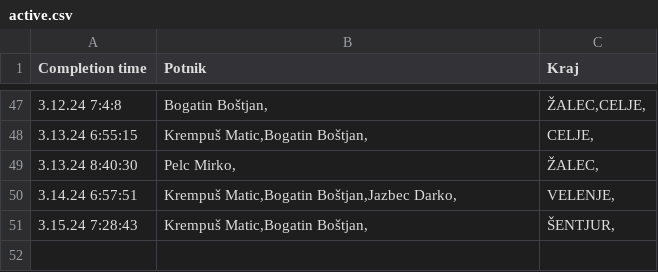
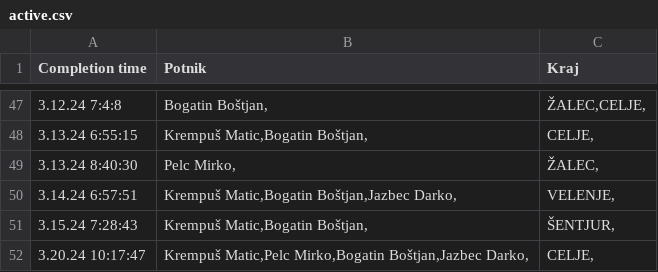
Before and after one commit to SRP-B/pot-dat, a CSV file: active.csv, drawn as a sheet; only a part is shown, gaps mark what is left out; the diff names each change by its address in the sheet, - before the commit and + after, or states it on an @@ line.

Commit message:
Appv11

```diff
--- a/active.csv
+++ b/active.csv
+row 52: 3.20.24 10:17:47 | Krempuš Matic,Pelc Mirko,Bogatin Boštjan,Jazbec Darko, | CELJE,
```
